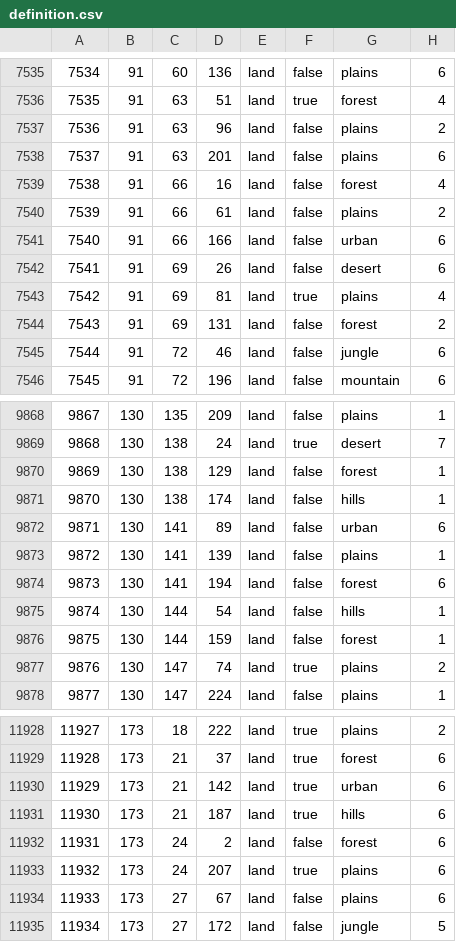
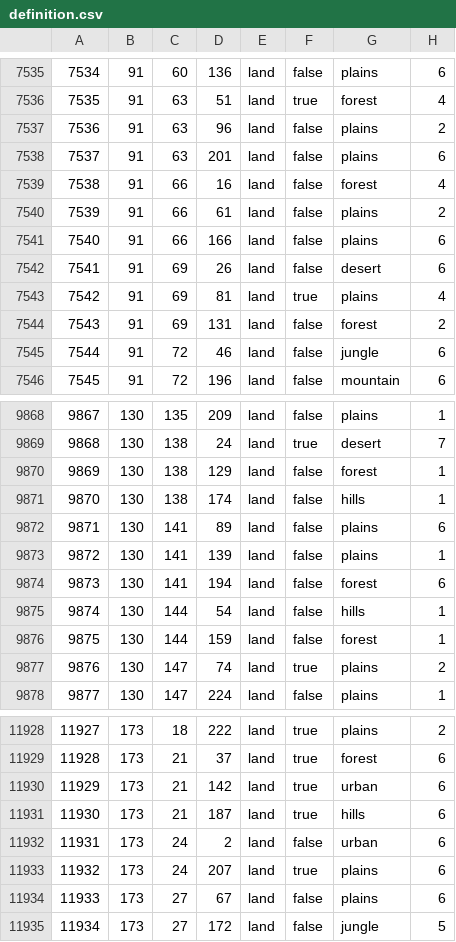
Before and after one commit to Cheeseus21/CheeseHMP, a CSV file: map/definition.csv, drawn as a sheet; only a part is shown, gaps mark what is left out; the diff covers the shown part only.

```diff
--- a/map/definition.csv
+++ b/map/definition.csv
@@ -7540,3 +7540,3 @@
 7539;91;66;61;land;false;plains;2
-7540;91;66;166;land;false;urban;6
+7540;91;66;166;land;false;plains;6
 7541;91;69;26;land;false;desert;6
@@ -9871,3 +9871,3 @@
 9870;130;138;174;land;false;hills;1
-9871;130;141;89;land;false;urban;6
+9871;130;141;89;land;false;plains;6
 9872;130;141;139;land;false;plains;1
@@ -11931,3 +11931,3 @@
 11930;173;21;187;land;true;hills;6
-11931;173;24;2;land;false;forest;6
+11931;173;24;2;land;false;urban;6
 11932;173;24;207;land;true;plains;6
```
Also changed, not shown: 6 edited cells elsewhere in this file, 27 other files.
